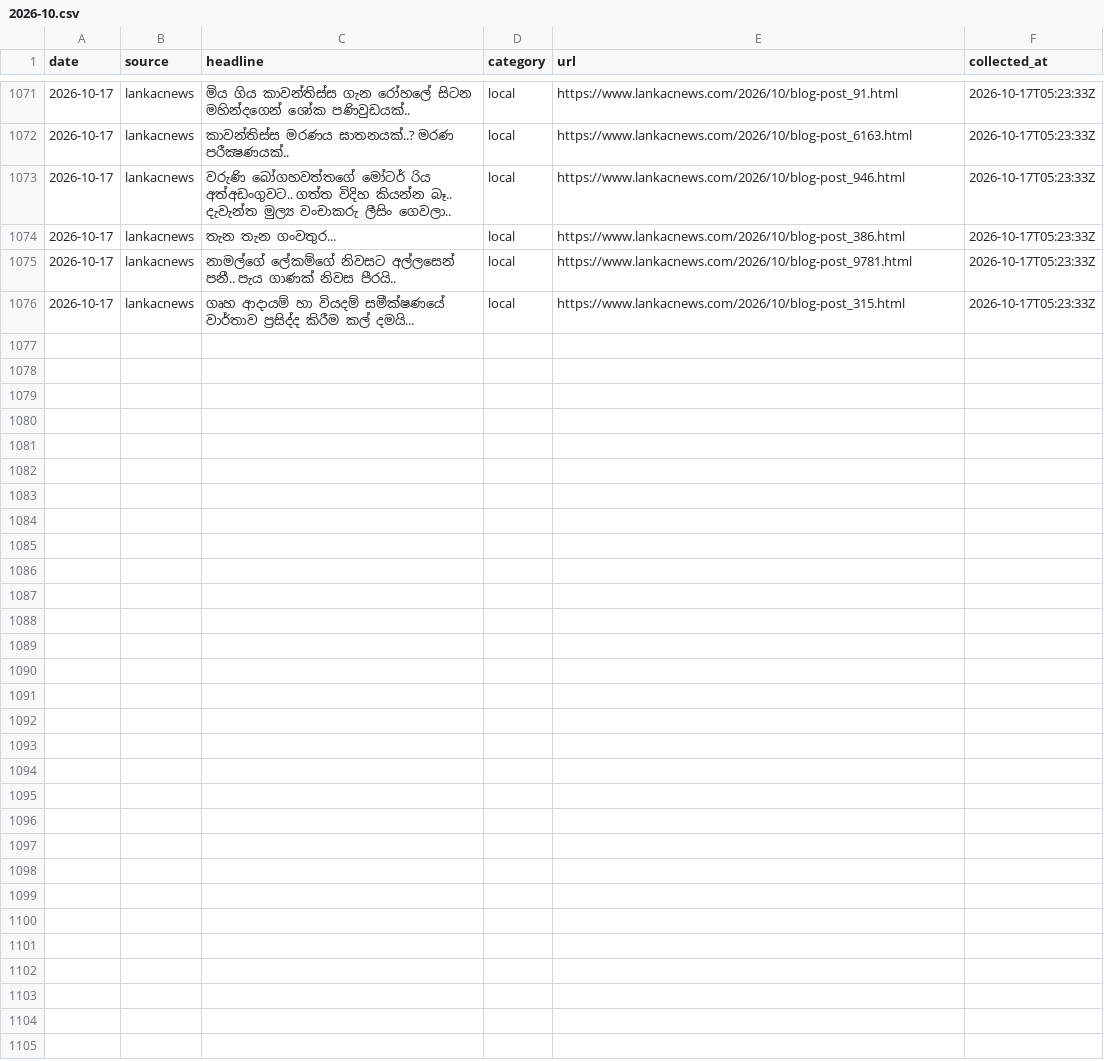
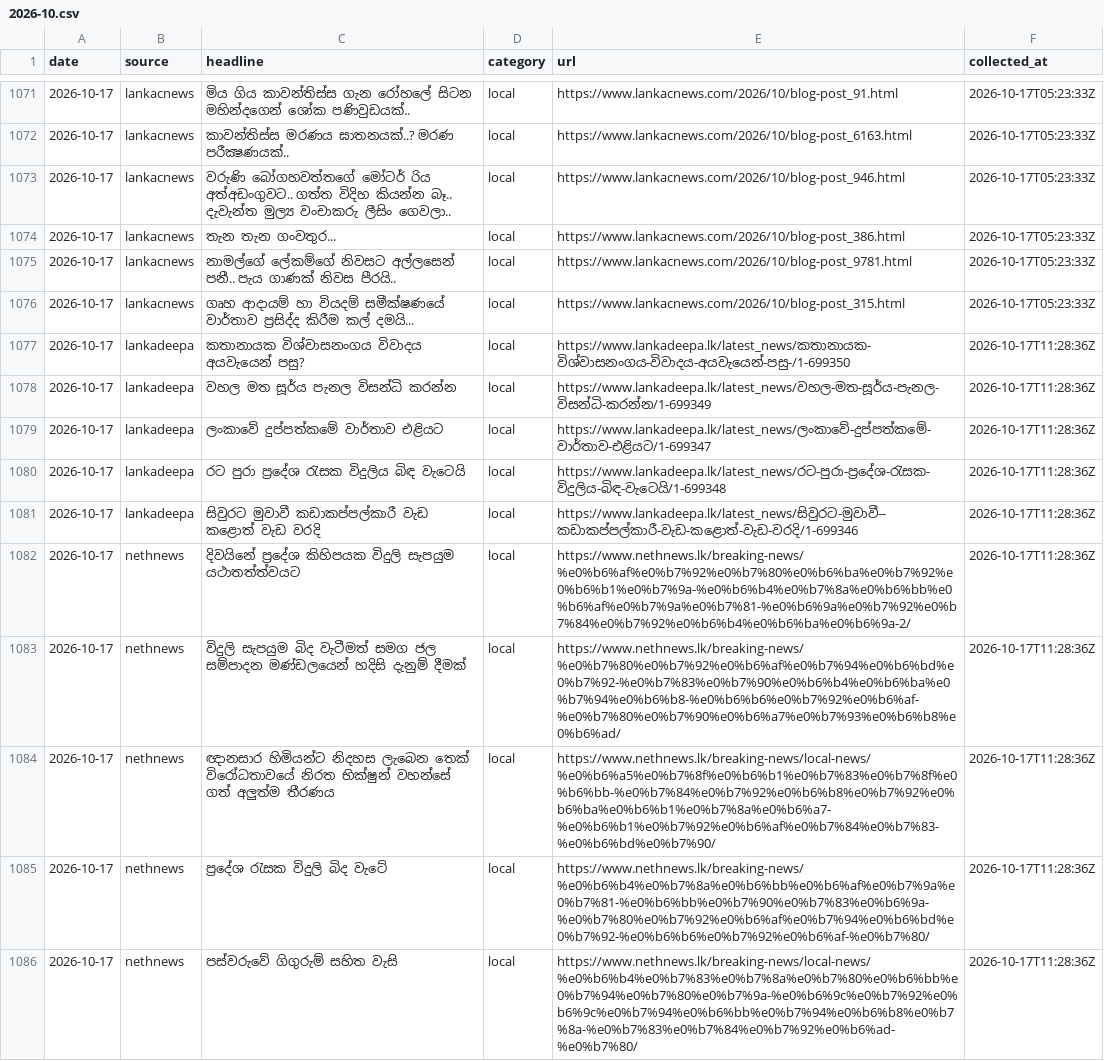
Before and after one commit to dhananjaya-hbc/sinhala-news-corpus, a CSV file: data/raw/2026-10.csv, drawn as a sheet; only a part is shown, gaps mark what is left out; the diff covers the shown part only; the diff names each change by its address in the sheet, - before the commit and + after, or states it on an @@ line.

Commit message:
data: daily headlines 2026-10-17

```diff
--- a/data/raw/2026-10.csv
+++ b/data/raw/2026-10.csv
+row 1077: 2026-10-17 | lankadeepa | කතානායක විශ්වාසනංගය විවාදය අයවැයෙන් පසු? | local | https://www.lankadeepa.lk/latest_news/කතානායක-විශ්වාසනංගය-විවාදය-අයවැයෙන්-පසු-/1-699350 | 2026-10-17T11:28:36Z
+row 1078: 2026-10-17 | lankadeepa | වහල මත සූර්ය පැනල විසන්ධි කරන්න | local | https://www.lankadeepa.lk/latest_news/වහල-මත-සූර්ය-පැනල-විසන්ධි-කරන්න/1-699349 | 2026-10-17T11:28:36Z
+row 1079: 2026-10-17 | lankadeepa | ලංකාවේ දුප්පත්කමේ වාර්තාව එළියට | local | https://www.lankadeepa.lk/latest_news/ලංකාවේ-දුප්පත්කමේ-වාර්තාව-එළියට/1-699347 | 2026-10-17T11:28:36Z
+row 1080: 2026-10-17 | lankadeepa | රට පුරා ප්‍රදේශ රැසක විදුලිය බිඳ වැටෙයි | local | https://www.lankadeepa.lk/latest_news/රට-පුරා-ප්‍රදේශ-රැසක-විදුලිය-බිඳ-වැටෙයි/1-699348 | 2026-10-17T11:28:36Z
+row 1081: 2026-10-17 | lankadeepa | සිවුරට මුවාවී කඩාකප්පල්කාරී වැඩ කළොත් වැඩ වරදි | local | https://www.lankadeepa.lk/latest_news/සිවුරට-මුවාවී--කඩාකප්පල්කාරී-වැඩ-කළොත්-වැඩ-වරදි/1-699346 | 2026-10-17T11:28:36Z
+row 1082: 2026-10-17 | nethnews | දිවයිනේ ප්‍රදේශ කිහිපයක විදුලි සැපයුම යථාතත්ත්වයට | local | https://www.nethnews.lk/breaking-news/%e0%b6%af%e0%b7%92%e0%b7%80%e0%b6%ba%e0%b7%92%e0%b6%b1%e0%b7%9a-%e0%b6%b4%e0%b7%8a%e0%b6%bb%e0%b6%af%e0%b7%9a%e0%b7%81-%e0%b6%9a%e0%b7%92%e0%b7%84%e0%b7%92%e0%b6%b4%e0%b6%ba%e0%b6%9a-2/ | 2026-10-17T11:28:36Z
+row 1083: 2026-10-17 | nethnews | විදුලි සැපයුම බිද වැටීමත් සමග ජල සම්පාදන මණ්ඩලයෙන් හදිසි දැනුම් දීමක් | local | https://www.nethnews.lk/breaking-news/%e0%b7%80%e0%b7%92%e0%b6%af%e0%b7%94%e0%b6%bd%e0%b7%92-%e0%b7%83%e0%b7%90%e0%b6%b4%e0%b6%ba%e0%b7%94%e0%b6%b8-%e0%b6%b6%e0%b7%92%e0%b6%af-%e0%b7%80%e0%b7%90%e0%b6%a7%e0%b7%93%e0%b6%b8%e0%b6%ad/ | 2026-10-17T11:28:36Z
+row 1084: 2026-10-17 | nethnews | ඥානසාර හිමියන්ට නිදහස ලැබෙන තෙක් විරෝධතාවයේ නිරත භික්ෂුන් වහන්සේ ගත් අලුත්ම තීරණය | local | https://www.nethnews.lk/breaking-news/local-news/%e0%b6%a5%e0%b7%8f%e0%b6%b1%e0%b7%83%e0%b7%8f%e0%b6%bb-%e0%b7%84%e0%b7%92%e0%b6%b8%e0%b7%92%e0%b6%ba%e0%b6%b1%e0%b7%8a%e0%b6%a7-%e0%b6%b1%e0%b7%92%e0%b6%af%e0%b7%84%e0%b7%83-%e0%b6%bd%e0%b7%90/ | 2026-10-17T11:28:36Z
+row 1085: 2026-10-17 | nethnews | ප්‍රදේශ රැසක විදුලි බිද වැටේ | local | https://www.nethnews.lk/breaking-news/%e0%b6%b4%e0%b7%8a%e0%b6%bb%e0%b6%af%e0%b7%9a%e0%b7%81-%e0%b6%bb%e0%b7%90%e0%b7%83%e0%b6%9a-%e0%b7%80%e0%b7%92%e0%b6%af%e0%b7%94%e0%b6%bd%e0%b7%92-%e0%b6%b6%e0%b7%92%e0%b6%af-%e0%b7%80/ | 2026-10-17T11:28:36Z
+row 1086: 2026-10-17 | nethnews | පස්වරුවේ ගිගුරුම් සහිත වැසි | local | https://www.nethnews.lk/breaking-news/local-news/%e0%b6%b4%e0%b7%83%e0%b7%8a%e0%b7%80%e0%b6%bb%e0%b7%94%e0%b7%80%e0%b7%9a-%e0%b6%9c%e0%b7%92%e0%b6%9c%e0%b7%94%e0%b6%bb%e0%b7%94%e0%b6%b8%e0%b7%8a-%e0%b7%83%e0%b7%84%e0%b7%92%e0%b6%ad-%e0%b7%80/ | 2026-10-17T11:28:36Z
```
Also changed, not shown: 9 added rows elsewhere in this file, 1 other file.
